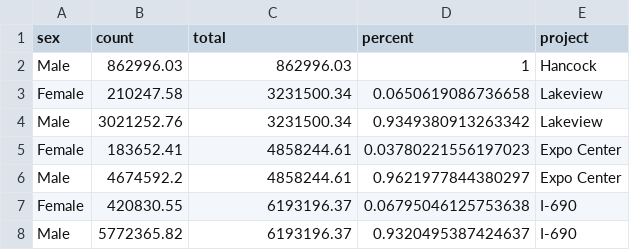
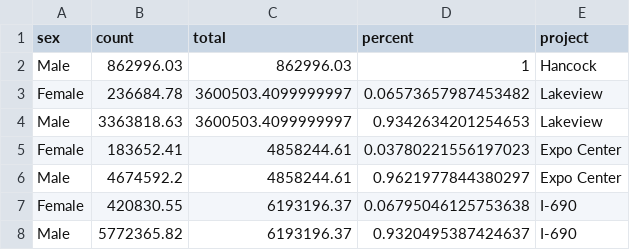
Before and after one commit to jamisoncrawford/REIS, a CSV file: Datasets/all_gross_sex.csv, drawn as a sheet.

```diff
--- a/Datasets/all_gross_sex.csv
+++ b/Datasets/all_gross_sex.csv
@@ -2,4 +2,4 @@ sex,count,total,percent,project
 Male,862996.03,862996.03,1,Hancock
-Female,210247.58,3231500.34,0.0650619086736658,Lakeview
-Male,3021252.76,3231500.34,0.9349380913263342,Lakeview
+Female,236684.78,3600503.4099999997,0.06573657987453482,Lakeview
+Male,3363818.63,3600503.4099999997,0.9342634201254653,Lakeview
 Female,183652.41,4858244.61,0.03780221556197023,Expo Center
```
Also changed, not shown: Datasets/all_gross_sxrc.csv, Datasets/all_hours_race.csv, 7 other files.
